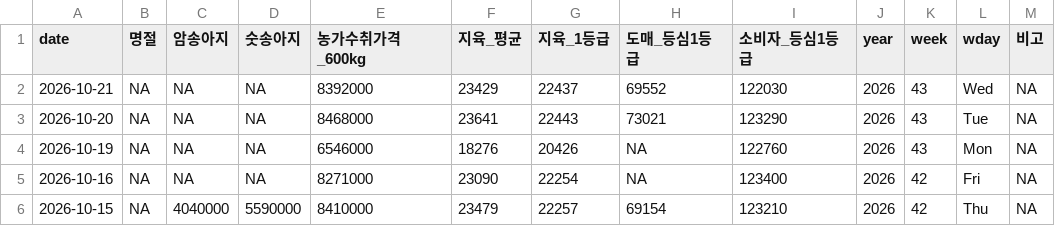
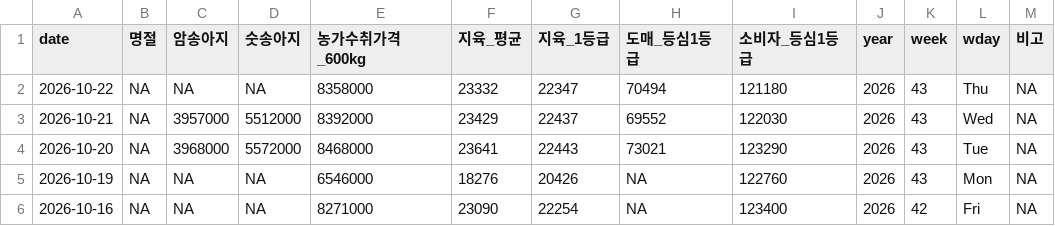
Before and after one commit to YoungjunNa/ekape-parsing, a CSV file: data_hanwoo_stock/hanwoo-stock.csv, drawn as a sheet; only a part is shown; the shorter side is filled out with more unchanged rows.

```diff
--- a/data_hanwoo_stock/hanwoo-stock.csv
+++ b/data_hanwoo_stock/hanwoo-stock.csv
@@ -1,4 +1,5 @@
 "date","명절","암송아지","숫송아지","농가수취가격_600kg","지육_평균","지육_1등급","도매_등심1등급","소비자_등심1등급","year","week","wday","비고"
-2026-10-21,NA,NA,NA,8392000,23429,22437,69552,122030,2026,43,"Wed",NA
-2026-10-20,NA,NA,NA,8468000,23641,22443,73021,123290,2026,43,"Tue",NA
+2026-10-22,NA,NA,NA,8358000,23332,22347,70494,121180,2026,43,"Thu",NA
+2026-10-21,NA,3957000,5512000,8392000,23429,22437,69552,122030,2026,43,"Wed",NA
+2026-10-20,NA,3968000,5572000,8468000,23641,22443,73021,123290,2026,43,"Tue",NA
 2026-10-19,NA,NA,NA,6546000,18276,20426,NA,122760,2026,43,"Mon",NA
```
Also changed, not shown: data_hanwoo_stock/hanwoo-forecast.csv, 2 other files.
